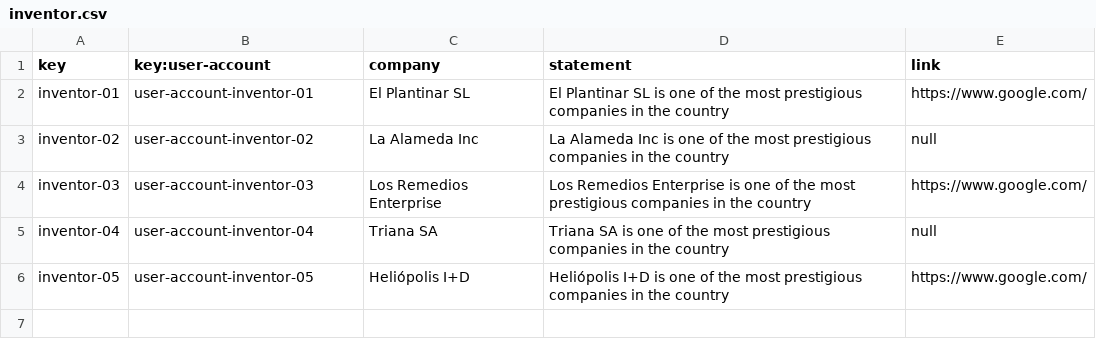
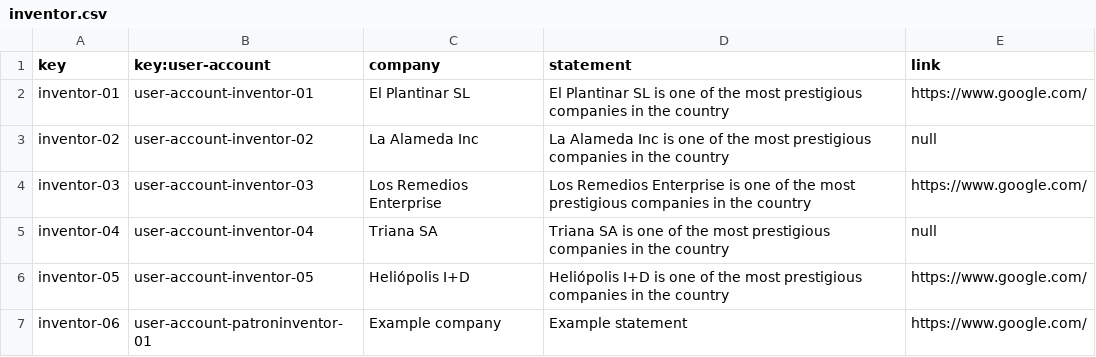
Before and after one commit to jesrolcad/Acme-Toolkits, a CSV file: src/main/webapp/WEB-INF/resources/sample-data/inventor.csv, drawn as a sheet.

```diff
--- a/src/main/webapp/WEB-INF/resources/sample-data/inventor.csv
+++ b/src/main/webapp/WEB-INF/resources/sample-data/inventor.csv
@@ -6 +6,2 @@ inventor-04,user-account-inventor-04,Triana SA,Triana SA is one of the most pres
 inventor-05,user-account-inventor-05,Heliópolis I+D,Heliópolis I+D is one of the most prestigious companies in the country,https://www.google.com/
+inventor-06,user-account-patroninventor-01,Example company,Example statement,https://www.google.com/
```
Also changed, not shown: src/main/webapp/WEB-INF/resources/initial-data/user-account.csv, src/main/webapp/WEB-INF/resources/sample-data/patron.csv, 1 other file.
